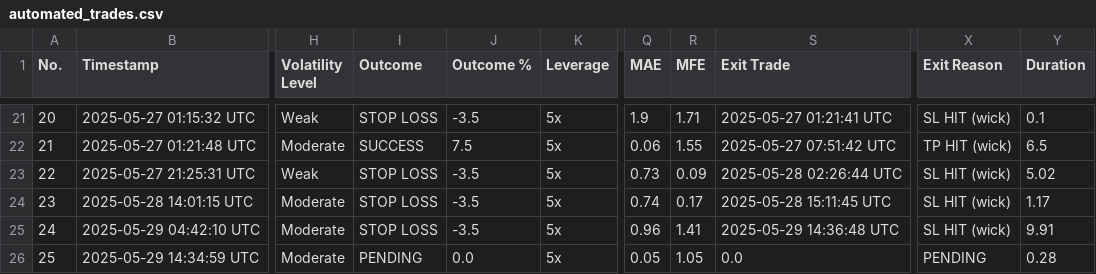
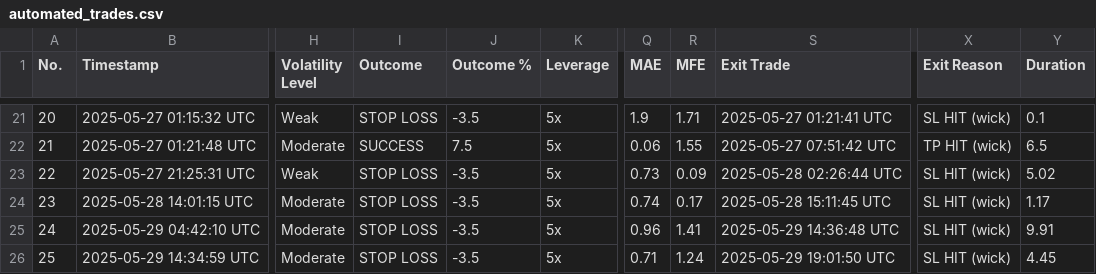
Before and after one commit to spirosrap/crypto-finance, a CSV file: automated_trades.csv, drawn as a sheet; only a part is shown, gaps mark what is left out; the diff names each change by its address in the sheet, - before the commit and + after, or states it on an @@ line.

Commit message:
update of the  trading log

```diff
--- a/automated_trades.csv
+++ b/automated_trades.csv
-I26 (Outcome): PENDING
+I26 (Outcome): STOP LOSS
-J26 (Outcome %): 0.0
+J26 (Outcome %): -3.5
-Q26 (MAE): 0.05
+Q26 (MAE): 0.71
-R26 (MFE): 1.05
+R26 (MFE): 1.24
-S26 (Exit Trade): 0.0
+S26 (Exit Trade): 2025-05-29 19:01:50 UTC
-X26 (Exit Reason): PENDING
+X26 (Exit Reason): SL HIT (wick)
-Y26 (Duration): 0.28
+Y26 (Duration): 4.45
```
